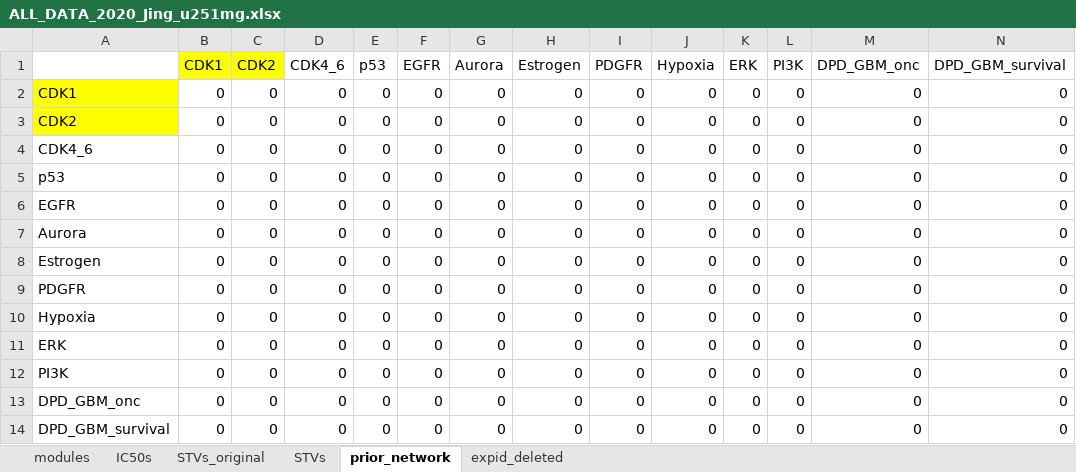
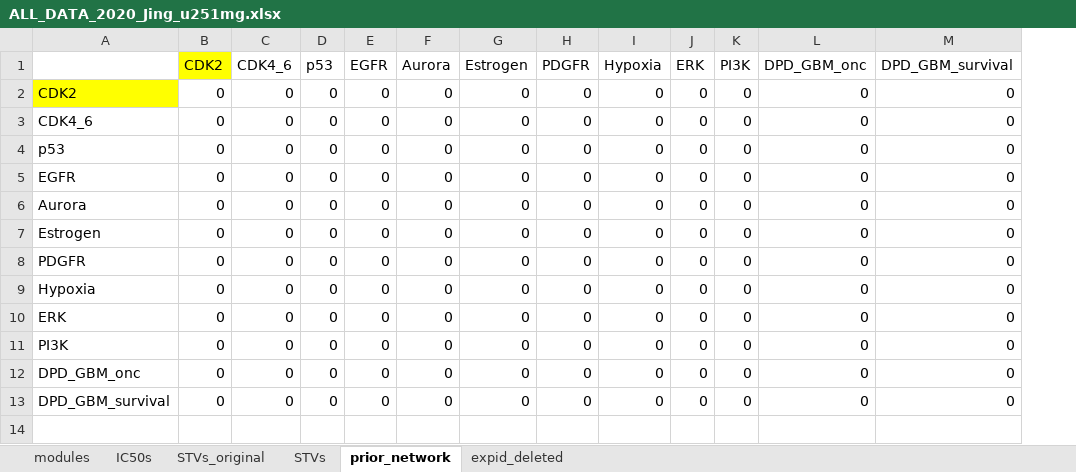
Before and after one commit to jingsday/gbm_Scripts, an Excel workbook: gbm_Scripts_bmra_u251mg/00_outputs_2020_U251MG/ALL_DATA_2020_Jing_u251mg.xlsx, sheet prior_network, drawn as a sheet; values as stored, in another font and other column widths than the file's, no borders; removed rows and columns are numbered as before the commit, all else as after; the diff names each change by its address in the sheet, - before the commit and + after, or states it on an @@ line.

```diff
--- a/gbm_Scripts_bmra_u251mg/00_outputs_2020_U251MG/ALL_DATA_2020_Jing_u251mg.xlsx (sheet prior_network)
+++ b/gbm_Scripts_bmra_u251mg/00_outputs_2020_U251MG/ALL_DATA_2020_Jing_u251mg.xlsx (sheet prior_network)
-column B (CDK1), rows 3-14: all 0
-row 2: CDK1 | 0 | 0 | 0 | 0 | 0 | 0 | 0 | 0 | 0 | 0 | 0 | 0 | 0
```
Also changed, not shown: sheet IC50s, sheet modules, 22 other files.
